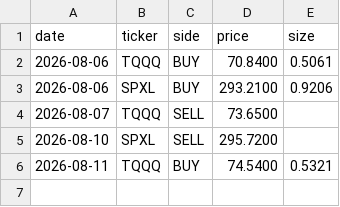
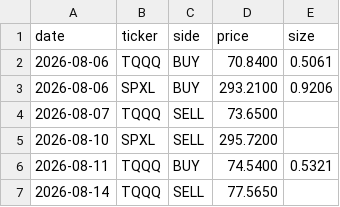
Before and after one commit to CazSyd/IBS-Strategy, a CSV file: data/fills.csv, drawn as a sheet.

```diff
--- a/data/fills.csv
+++ b/data/fills.csv
@@ -6 +6,2 @@ date,ticker,side,price,size
 2026-08-11,TQQQ,BUY,74.5400,0.5321
+2026-08-14,TQQQ,SELL,77.5650,
```
Also changed, not shown: data/signals.csv.
